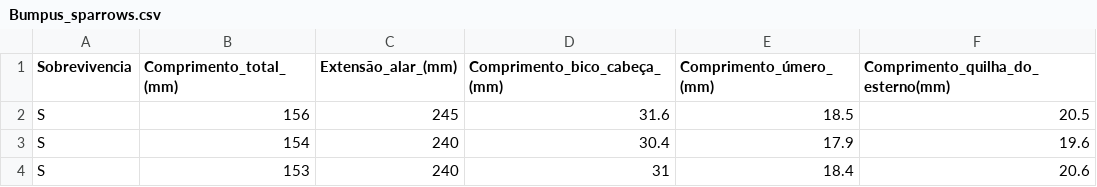
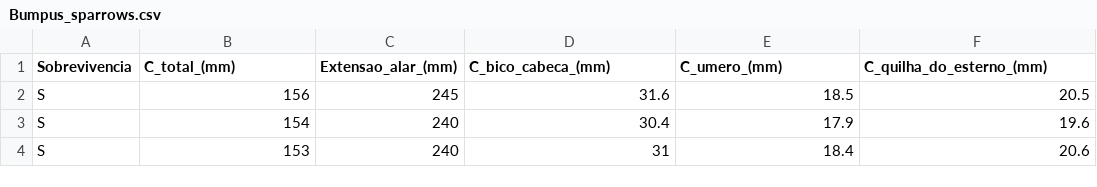
Before and after one commit to tiagomartin/est022, a CSV file: dados/Bumpus_sparrows.csv, drawn as a sheet; only a part is shown; the diff names each change by its address in the sheet, - before the commit and + after, or states it on an @@ line.

Commit message:
atualiza base de dados pardais

```diff
--- a/dados/Bumpus_sparrows.csv
+++ b/dados/Bumpus_sparrows.csv
-B1: Comprimento_total_(mm)
+B1: C_total_(mm)
-C1: Extensão_alar_(mm)
+C1: Extensao_alar_(mm)
-D1: Comprimento_bico_cabeça_(mm)
+D1: C_bico_cabeca_(mm)
-E1: Comprimento_úmero_(mm)
+E1: C_umero_(mm)
-F1: Comprimento_quilha_do_esterno(mm)
+F1: C_quilha_do_esterno_(mm)
```
